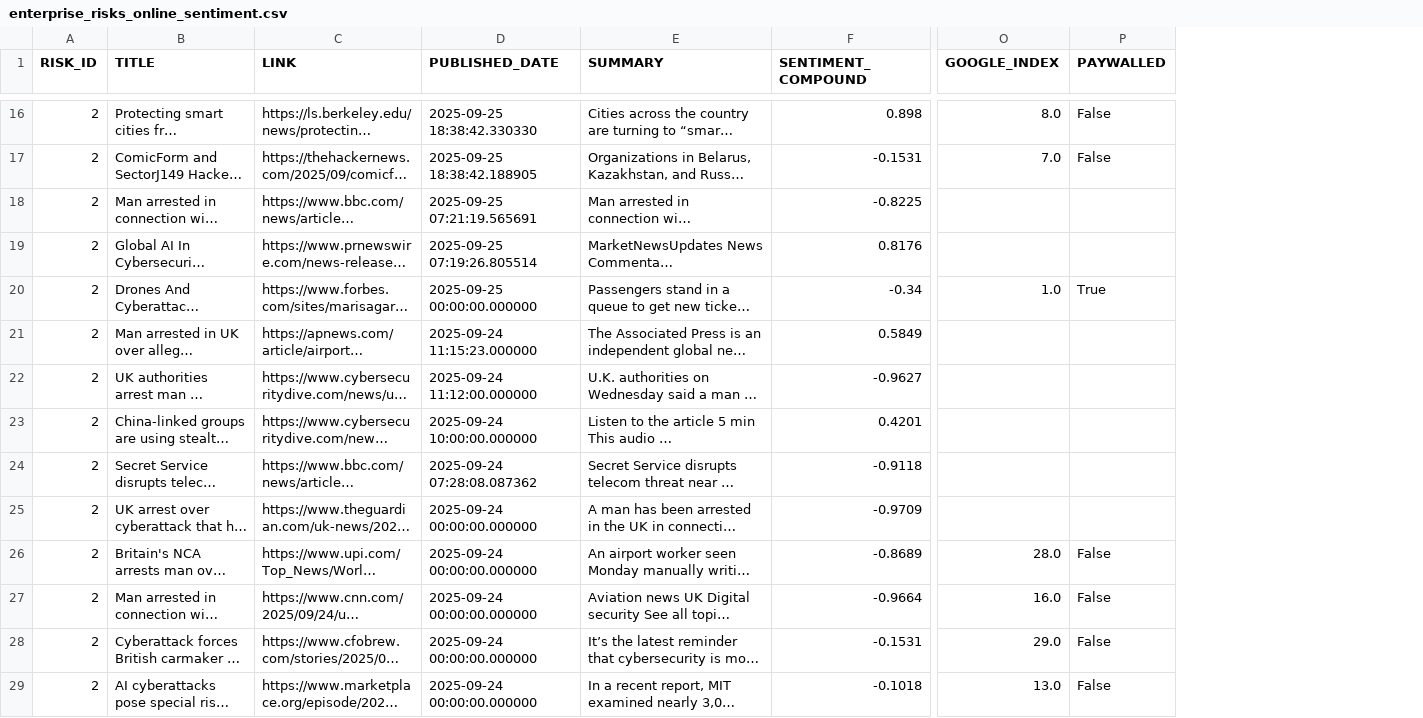
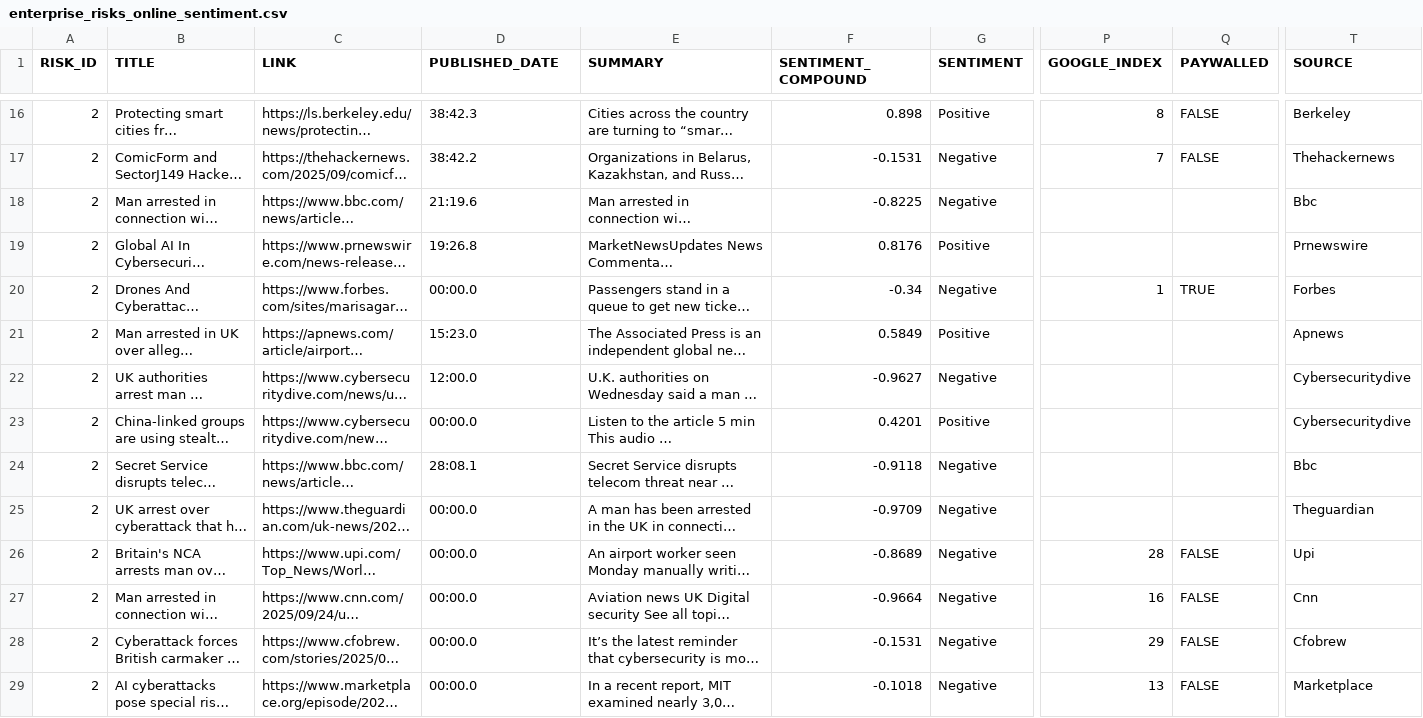
Before and after one commit to giovanonicris/daily_sentiment_feed, a CSV file: output/enterprise_risks_online_sentiment.csv, drawn as a sheet; only a part is shown, gaps mark what is left out; long unchanged cells end in …; addresses are those after the commit; the diff covers the shown part only; the diff names each change by its address in the sheet, - before the commit and + after, or states it on an @@ line.

```diff
--- a/output/enterprise_risks_online_sentiment.csv
+++ b/output/enterprise_risks_online_sentiment.csv
+column G (SENTIMENT), rows 16-29: Positive | Negative | Negative | Positive | Negative | Positive | Negative | Positive | Negative | Negative | Negative | Negative | Negative | Negative
+column T (SOURCE), rows 16-29: Berkeley | Thehackernews | Bbc | Prnewswire | Forbes | Apnews | Cybersecuritydive | Cybersecuritydive | Bbc | Theguardian | Upi | Cnn | Cfobrew | Marketplace
-D16 (PUBLISHED_DATE): 2025-09-25 18:38:42.330330
+D16 (PUBLISHED_DATE): 38:42.3
-P16 (GOOGLE_INDEX): 8.0
+P16 (GOOGLE_INDEX): 8
-Q16:Q17 (PAYWALLED): False
+Q16:Q17 (PAYWALLED): FALSE
-D17 (PUBLISHED_DATE): 2025-09-25 18:38:42.188905
+D17 (PUBLISHED_DATE): 38:42.2
-P17 (GOOGLE_INDEX): 7.0
+P17 (GOOGLE_INDEX): 7
-D18 (PUBLISHED_DATE): 2025-09-25 07:21:19.565691
+D18 (PUBLISHED_DATE): 21:19.6
-D19 (PUBLISHED_DATE): 2025-09-25 07:19:26.805514
+D19 (PUBLISHED_DATE): 19:26.8
-D20 (PUBLISHED_DATE): 2025-09-25 00:00:00.000000
+D20 (PUBLISHED_DATE): 00:00.0
-P20 (GOOGLE_INDEX): 1.0
+P20 (GOOGLE_INDEX): 1
-Q20 (PAYWALLED): True
+Q20 (PAYWALLED): TRUE
-D21 (PUBLISHED_DATE): 2025-09-24 11:15:23.000000
+D21 (PUBLISHED_DATE): 15:23.0
-D22 (PUBLISHED_DATE): 2025-09-24 11:12:00.000000
+D22 (PUBLISHED_DATE): 12:00.0
-D23 (PUBLISHED_DATE): 2025-09-24 10:00:00.000000
+D23 (PUBLISHED_DATE): 00:00.0
-D24 (PUBLISHED_DATE): 2025-09-24 07:28:08.087362
+D24 (PUBLISHED_DATE): 28:08.1
-D25:D29 (PUBLISHED_DATE): 2025-09-24 00:00:00.000000
+D25:D29 (PUBLISHED_DATE): 00:00.0
-P26 (GOOGLE_INDEX): 28.0
+P26 (GOOGLE_INDEX): 28
-Q26:Q29 (PAYWALLED): False
+Q26:Q29 (PAYWALLED): FALSE
-P27 (GOOGLE_INDEX): 16.0
+P27 (GOOGLE_INDEX): 16
-P28 (GOOGLE_INDEX): 29.0
+P28 (GOOGLE_INDEX): 29
-P29 (GOOGLE_INDEX): 13.0
+P29 (GOOGLE_INDEX): 13
```
Also changed, not shown: 93 edited cells elsewhere in this file, output/emerging_risks_online_sentiment.csv.
